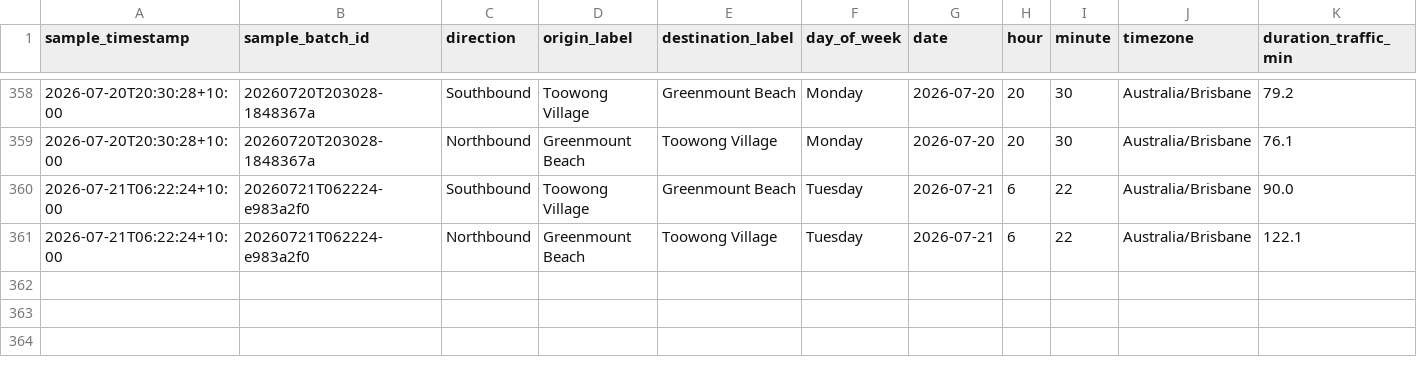
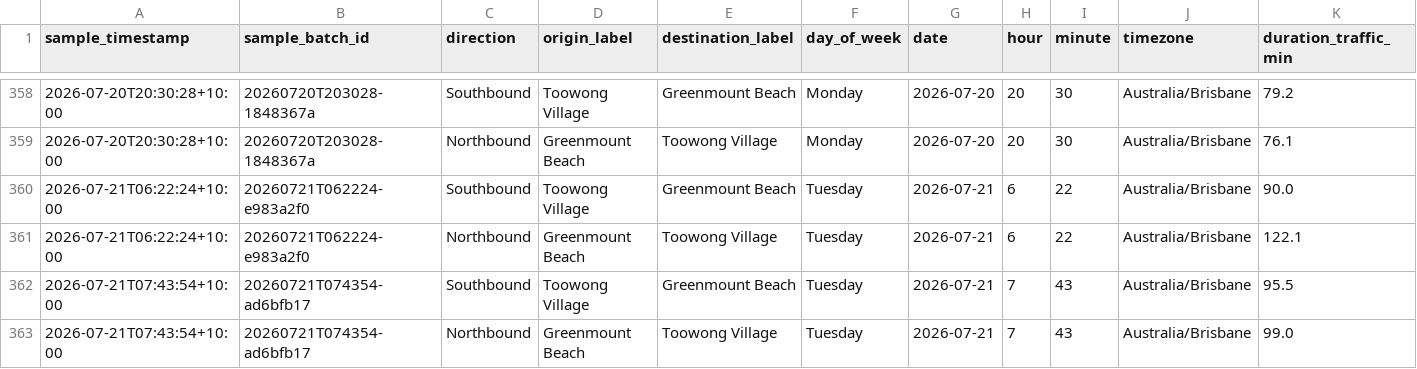
Before and after one commit to buenastardes1015/Routes_API, a CSV file: traffic_log.csv, drawn as a sheet; only a part is shown, gaps mark what is left out; rows hold the shown columns only; the diff names each change by its address in the sheet, - before the commit and + after, or states it on an @@ line.

```diff
--- a/traffic_log.csv
+++ b/traffic_log.csv
+row 362: 2026-07-21T07:43:54+10:00 | 20260721T074354-ad6bfb17 | Southbound | Toowong Village | Greenmount Beach | Tuesday | 2026-07-21 | 7 | 43 | Australia/Brisbane | 95.5
+row 363: 2026-07-21T07:43:54+10:00 | 20260721T074354-ad6bfb17 | Northbound | Greenmount Beach | Toowong Village | Tuesday | 2026-07-21 | 7 | 43 | Australia/Brisbane | 99.0
```
